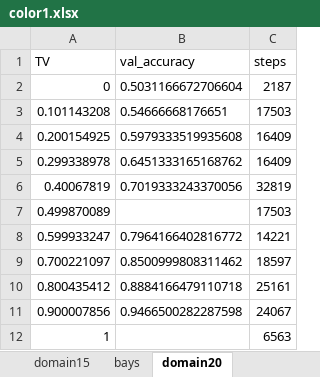
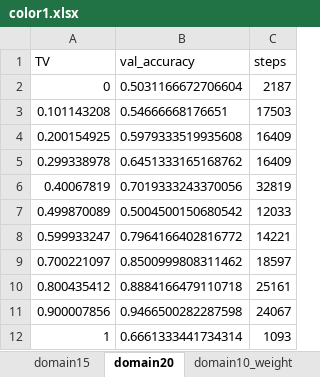
Before and after one commit to xzxnb/shiny-happiness, an Excel workbook: gan/result/color1.xlsx, sheet domain20, drawn as a sheet; values as stored, in another font and other column widths than the file's, no borders; the diff names each change by its address in the sheet, - before the commit and + after, or states it on an @@ line.

```diff
--- a/gan/result/color1.xlsx (sheet domain20)
+++ b/gan/result/color1.xlsx (sheet domain20)
+sheet tab: domain10_weight
-B7 (val_accuracy): (empty)
+B7 (val_accuracy): 0.5004500150680542
-C7 (steps): 17503
+C7 (steps): 12033
-B12 (val_accuracy): (empty)
+B12 (val_accuracy): 0.6661333441734314
-C12 (steps): 6563
+C12 (steps): 1093
```
Also changed, not shown: other sheet tabs, 7 other files.
